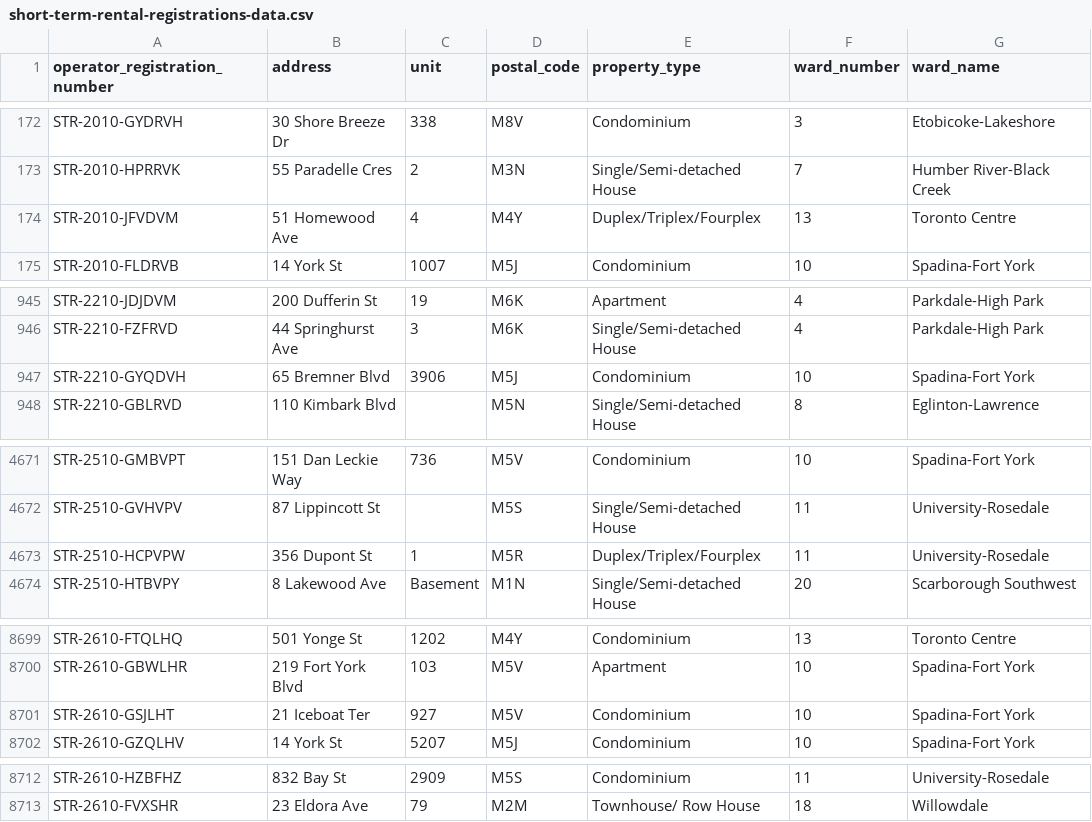
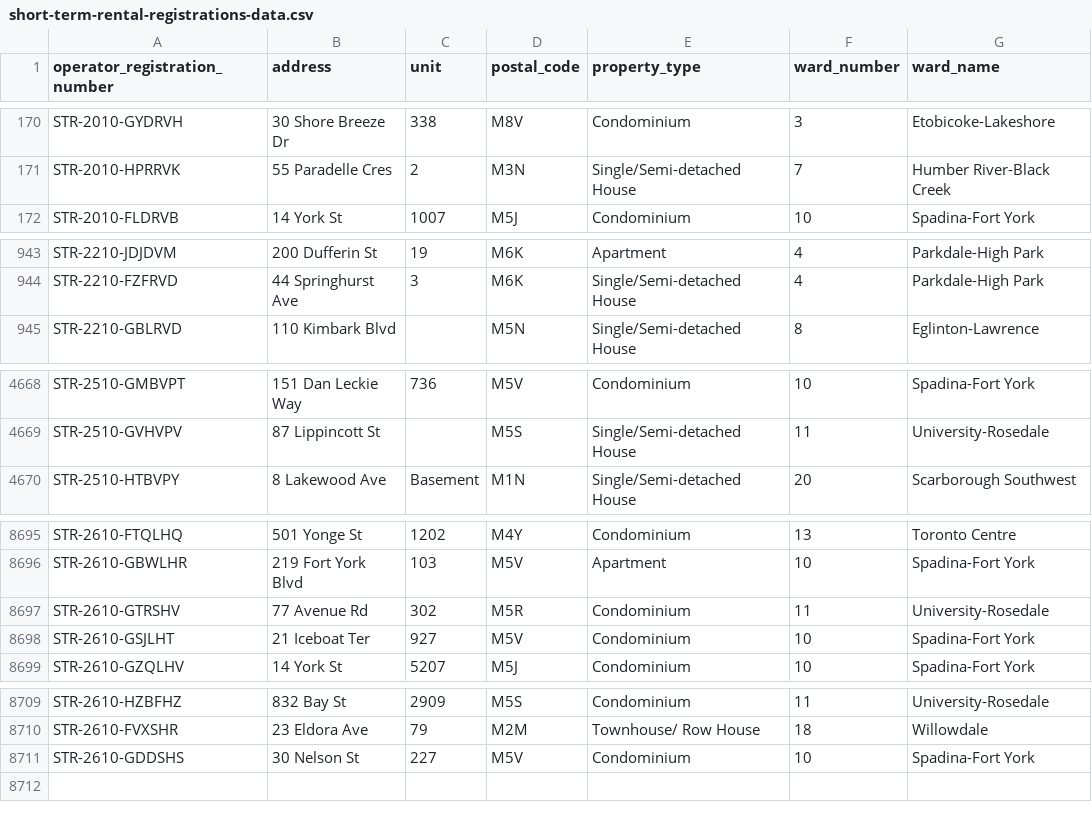
Before and after one commit to RamVasuthevan/city-of-toronto-short-term-rentals-registration, a CSV file: short-term-rental-registrations-data.csv, drawn as a sheet; only a part is shown, gaps mark what is left out; the diff covers the shown part only.

```diff
--- a/short-term-rental-registrations-data.csv
+++ b/short-term-rental-registrations-data.csv
@@ -173,3 +171,2 @@ STR-2010-GYDRVH,30 Shore Breeze Dr,338,M8V,Condominium,3,Etobicoke-Lakeshore
 STR-2010-HPRRVK,55 Paradelle Cres,2,M3N,Single/Semi-detached House,7,Humber River-Black Creek
-STR-2010-JFVDVM,51 Homewood Ave,4,M4Y,Duplex/Triplex/Fourplex,13,Toronto Centre
 STR-2010-FLDRVB,14 York St,1007,M5J,Condominium,10,Spadina-Fort York
@@ -946,3 +944,2 @@ STR-2210-JDJDVM,200 Dufferin St,19,M6K,Apartment,4,Parkdale-High Park
 STR-2210-FZFRVD,44 Springhurst Ave,3,M6K,Single/Semi-detached House,4,Parkdale-High Park
-STR-2210-GYQDVH,65 Bremner Blvd,3906,M5J,Condominium,10,Spadina-Fort York
 STR-2210-GBLRVD,110 Kimbark Blvd,,M5N,Single/Semi-detached House,8,Eglinton-Lawrence
@@ -4672,3 +4669,2 @@ STR-2510-GMBVPT,151 Dan Leckie Way,736,M5V,Condominium,10,Spadina-Fort York
 STR-2510-GVHVPV,87 Lippincott St,,M5S,Single/Semi-detached House,11,University-Rosedale
-STR-2510-HCPVPW,356 Dupont St,1,M5R,Duplex/Triplex/Fourplex,11,University-Rosedale
 STR-2510-HTBVPY,8 Lakewood Ave,Basement,M1N,Single/Semi-detached House,20,Scarborough Southwest
@@ -8700,2 +8696,3 @@ STR-2610-FTQLHQ,501 Yonge St,1202,M4Y,Condominium,13,Toronto Centre
 STR-2610-GBWLHR,219 Fort York Blvd,103,M5V,Apartment,10,Spadina-Fort York
+STR-2610-GTRSHV,77 Avenue Rd,302,M5R,Condominium,11,University-Rosedale
 STR-2610-GSJLHT,21 Iceboat Ter,927,M5V,Condominium,10,Spadina-Fort York
@@ -8713 +8710,2 @@ STR-2610-HZBFHZ,832 Bay St,2909,M5S,Condominium,11,University-Rosedale
 STR-2610-FVXSHR,23 Eldora Ave,79,M2M,Townhouse/ Row House,18,Willowdale
+STR-2610-GDDSHS,30 Nelson St,227,M5V,Condominium,10,Spadina-Fort York
```
Also changed, not shown: 1 added row, 2 removed rows and 61 moved rows elsewhere in this file.
